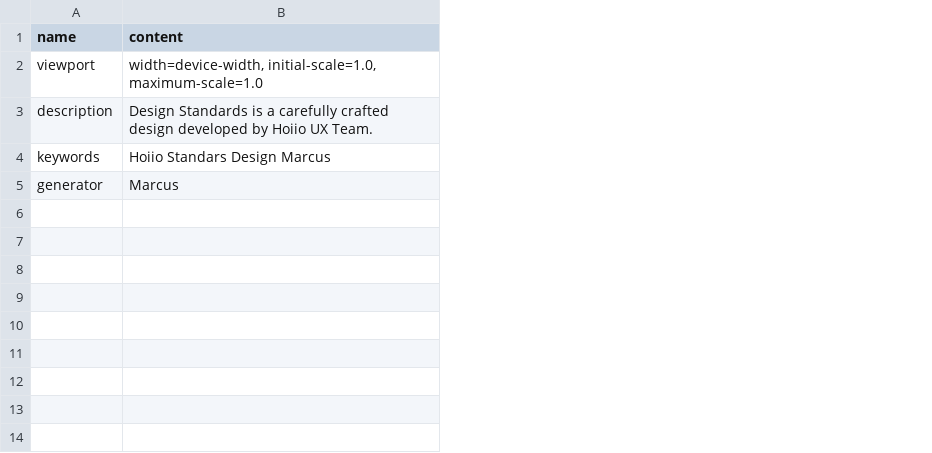
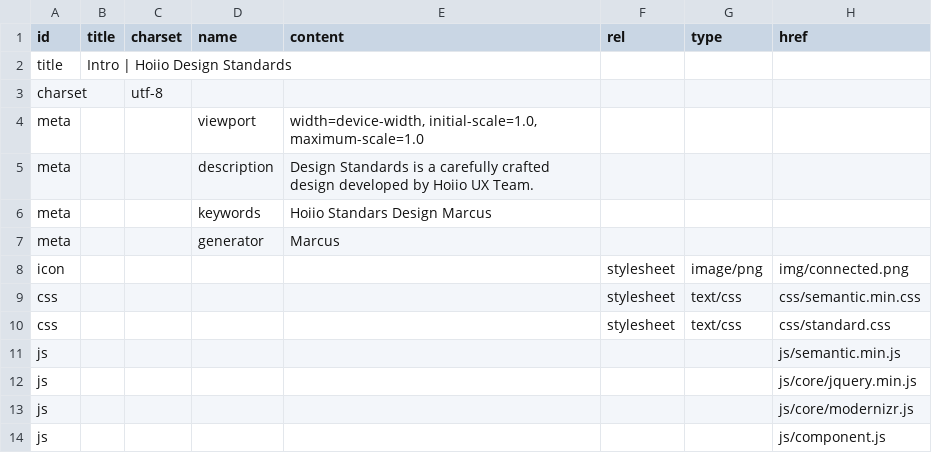
Before and after one commit to marcus8712/test, a CSV file: data/header.csv, drawn as a sheet; addresses are those after the commit; the diff names each change by its address in the sheet, - before the commit and + after, or states it on an @@ line.

```diff
--- a/data/header.csv
+++ b/data/header.csv
+column A (id), rows 4-7: all meta
+column B (title), empty
+column C (charset), empty
+column F (rel), empty
+column G (type), empty
+column H (href), empty
+row 2: title | Intro | Hoiio Design Standards
+row 3: charset |  | utf-8
+row 8: icon |  |  |  |  | stylesheet | image/png | img/connected.png
+row 9: css |  |  |  |  | stylesheet | text/css | css/semantic.min.css
+row 10: css |  |  |  |  | stylesheet | text/css | css/standard.css
+row 11: js |  |  |  |  |  |  | js/semantic.min.js
+row 12: js |  |  |  |  |  |  | js/core/jquery.min.js
+row 13: js |  |  |  |  |  |  | js/core/modernizr.js
+row 14: js |  |  |  |  |  |  | js/component.js
```
Also changed, not shown: 3 other files.
